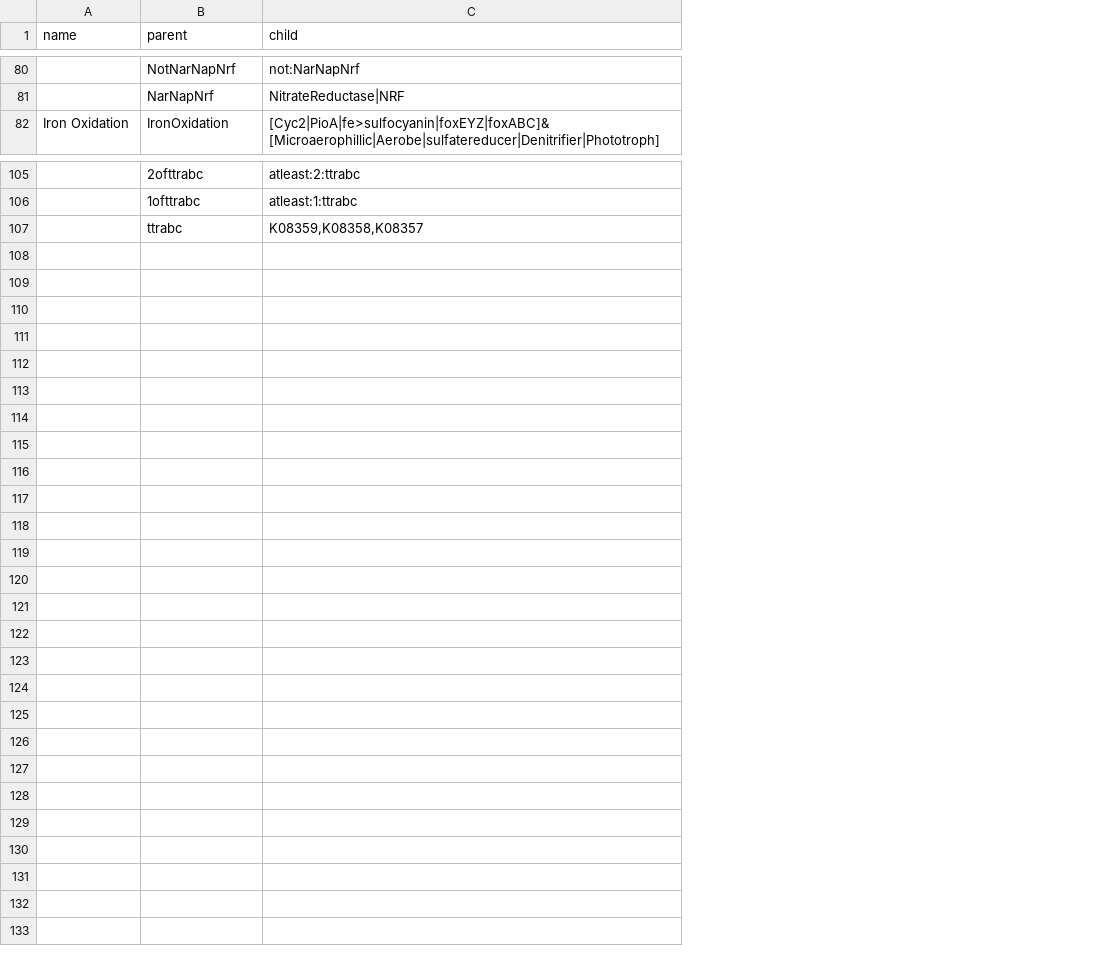
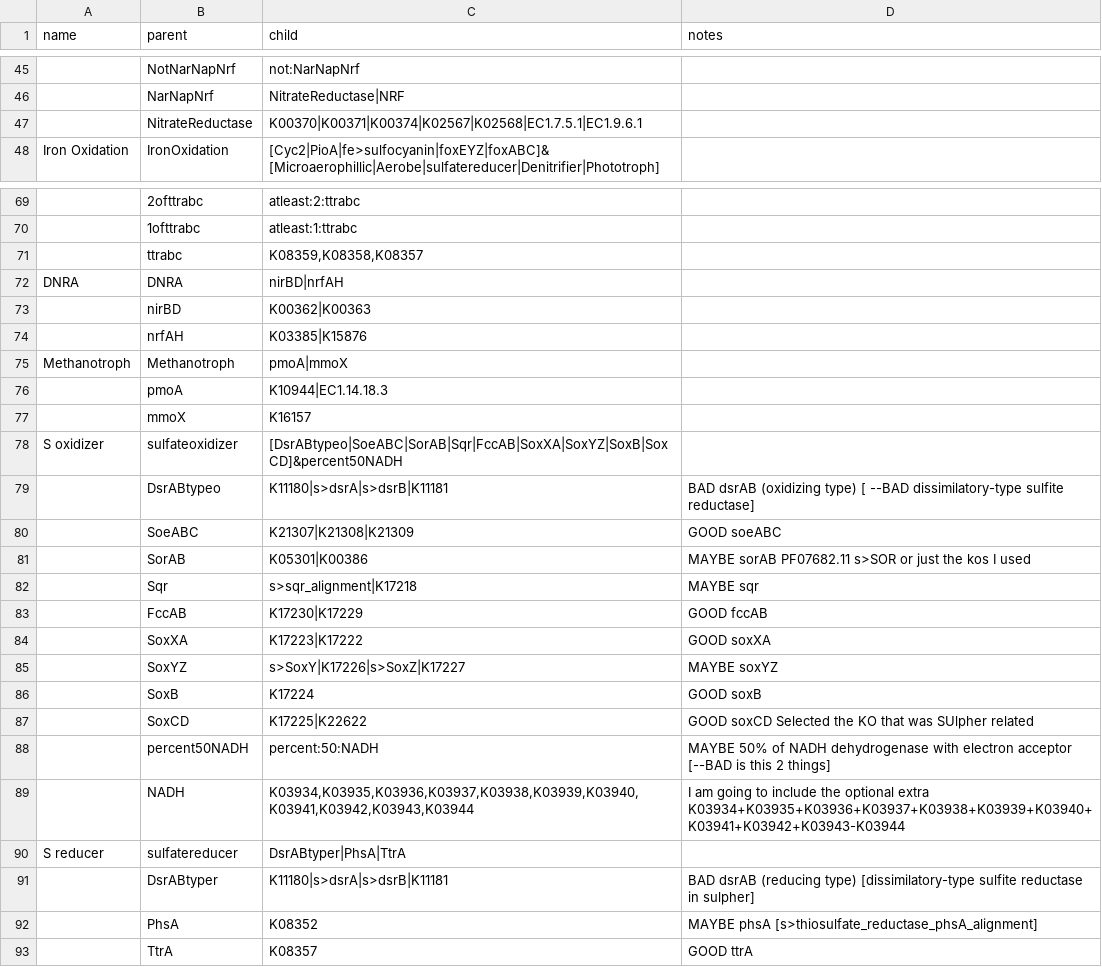
Before and after one commit to rmFlynn/rule_adjectives, a TSV file: rule_adjectives/rules.tsv, drawn as a sheet; only a part is shown, gaps mark what is left out; the diff covers the shown part only; the diff names each change by its address in the sheet, - before the commit and + after, or states it on an @@ line.

```diff
--- a/rule_adjectives/rules.tsv
+++ b/rule_adjectives/rules.tsv
+column D (notes), empty
@@ row 38 moved to row 47: NitrateReductase @@
+row 72: DNRA | DNRA | nirBD|nrfAH
+row 73:  | nirBD | K00362|K00363
+row 74:  | nrfAH | K03385|K15876
+row 75: Methanotroph | Methanotroph | pmoA|mmoX
+row 76:  | pmoA | K10944|EC1.14.18.3
+row 77:  | mmoX | K16157
+row 78: S oxidizer | sulfateoxidizer | [DsrABtypeo|SoeABC|SorAB|Sqr|FccAB|SoxXA|SoxYZ|SoxB|SoxCD]&percent50NADH
+row 79:  | DsrABtypeo | K11180|s>dsrA|s>dsrB|K11181 | BAD dsrAB (oxidizing type) [ --BAD dissimilatory-type sulfite reductase]
+row 80:  | SoeABC | K21307|K21308|K21309 | GOOD soeABC
+row 81:  | SorAB | K05301|K00386 | MAYBE sorAB PF07682.11 s>SOR or just the kos I used
+row 82:  | Sqr | s>sqr_alignment|K17218 | MAYBE sqr
+row 83:  | FccAB | K17230|K17229 | GOOD fccAB
+row 84:  | SoxXA | K17223|K17222 | GOOD soxXA
+row 85:  | SoxYZ | s>SoxY|K17226|s>SoxZ|K17227 | MAYBE soxYZ
+row 86:  | SoxB | K17224 | GOOD soxB
+row 87:  | SoxCD | K17225|K22622 | GOOD soxCD Selected the KO that was SUlpher related
+row 88:  | percent50NADH | percent:50:NADH | MAYBE 50% of NADH dehydrogenase with electron acceptor [--BAD is this 2 things]
+row 89:  | NADH | K03934,K03935,K03936,K03937,K03938,K03939,K03940,K03941,K03942,K03943,K03944 | I am going to include the optional extra K03934+K03935+K03936+K03937+K03938+K03939+K03940+K03941+K03942+K03943-K03944
+row 90: S reducer | sulfatereducer | DsrABtyper|PhsA|TtrA
+row 91:  | DsrABtyper | K11180|s>dsrA|s>dsrB|K11181 | BAD dsrAB (reducing type) [dissimilatory-type sulfite reductase in sulpher]
+row 92:  | PhsA | K08352 | MAYBE phsA [s>thiosulfate_reductase_phsA_alignment]
+row 93:  | TtrA | K08357 | GOOD ttrA
```
Also changed, not shown: 2 added rows, 38 removed rows, 3 moved rows and 11 edited cells elsewhere in this file, 7 other files.
